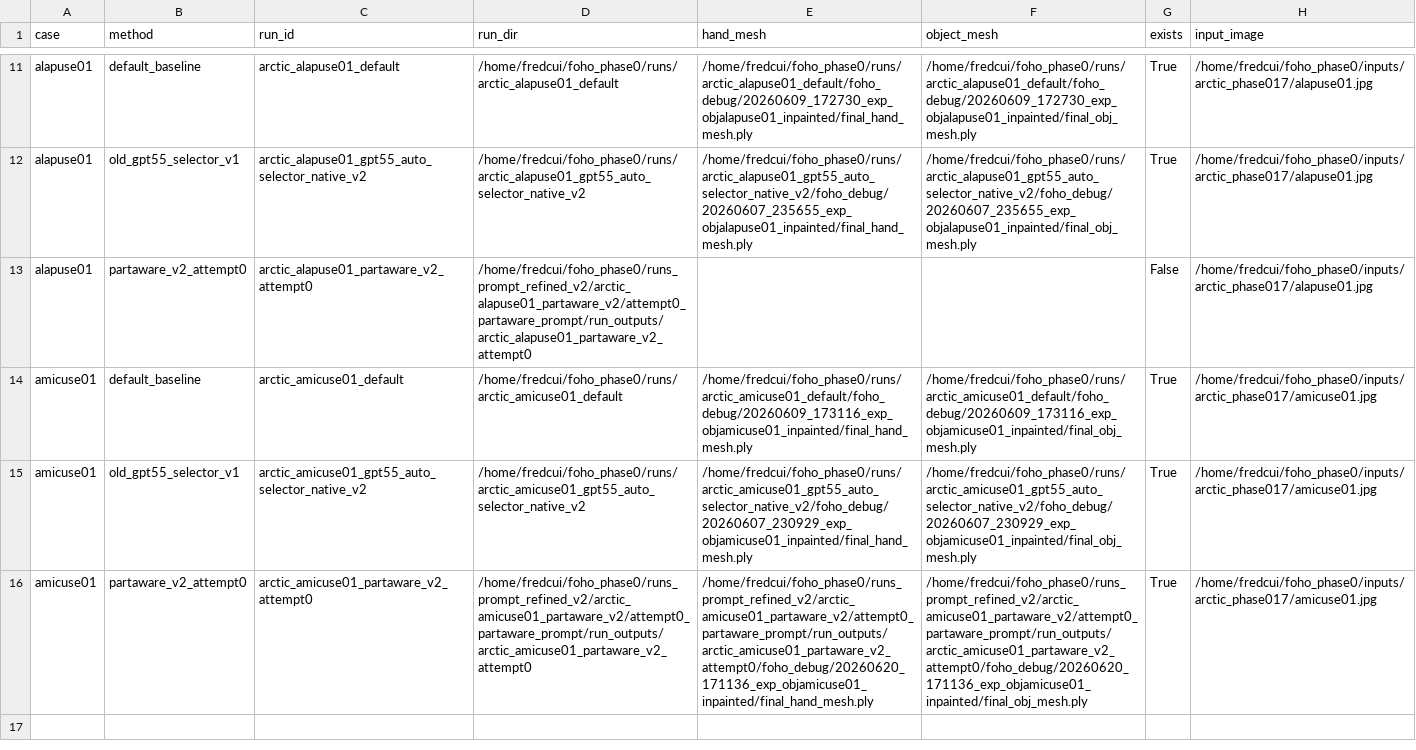
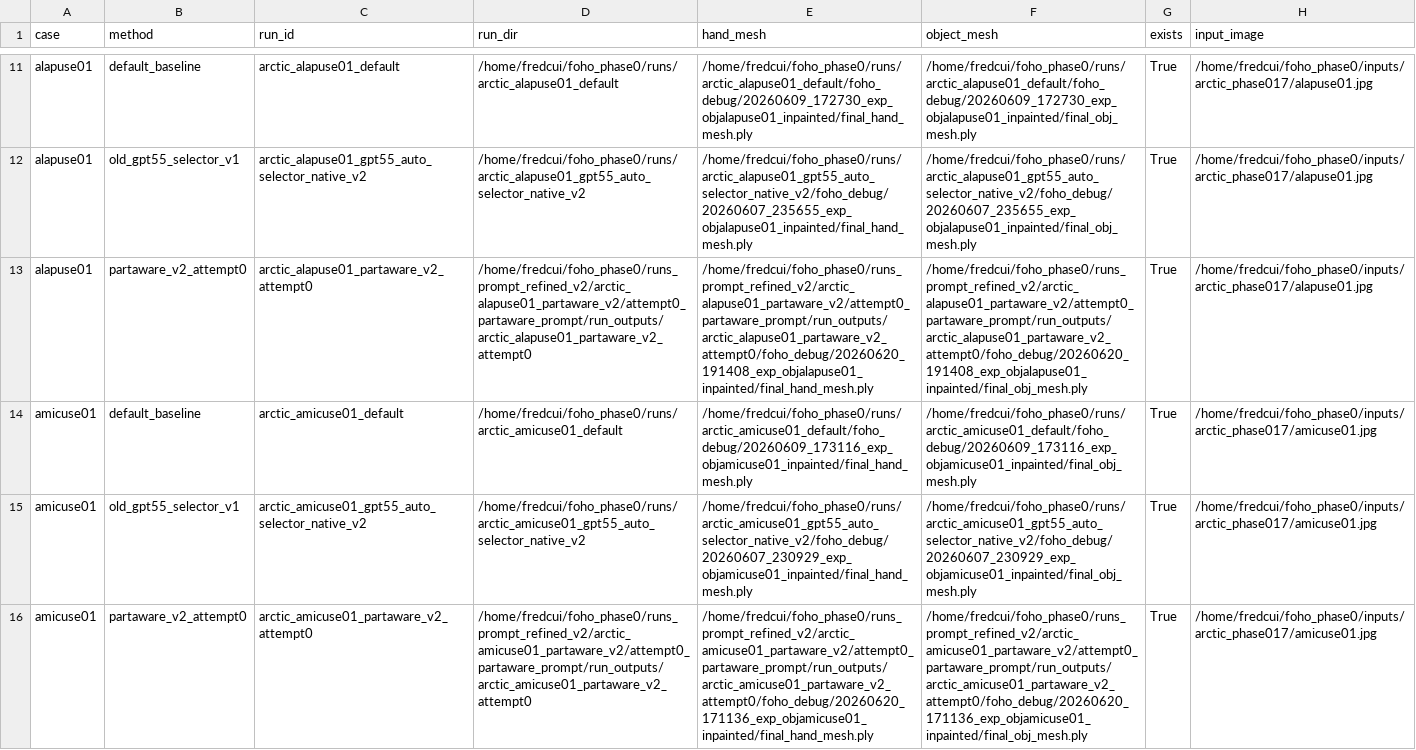
Before and after one commit to hahayun3325/hoiso, a CSV file: docs/phase1/step3_full_auto_experiment/arctic5_selector_performance_manifest.csv, drawn as a sheet; only a part is shown, gaps mark what is left out; the diff names each change by its address in the sheet, - before the commit and + after, or states it on an @@ line.

```diff
--- a/docs/phase1/step3_full_auto_experiment/arctic5_selector_performance_manifest.csv
+++ b/docs/phase1/step3_full_auto_experiment/arctic5_selector_performance_manifest.csv
-E13 (hand_mesh): (empty)
+E13 (hand_mesh): /home/fredcui/foho_phase0/runs_prompt_refined_v2/arctic_alapuse01_partaware_v2/attempt0_partaware_prompt/run_outputs/arctic_alapuse01_partaware_v2_attempt0/foho_debug/20260620_191408_exp_objalapuse01_inpainted/final_hand_mesh.ply
-F13 (object_mesh): (empty)
+F13 (object_mesh): /home/fredcui/foho_phase0/runs_prompt_refined_v2/arctic_alapuse01_partaware_v2/attempt0_partaware_prompt/run_outputs/arctic_alapuse01_partaware_v2_attempt0/foho_debug/20260620_191408_exp_objalapuse01_inpainted/final_obj_mesh.ply
-G13 (exists): False
+G13 (exists): True
```
Also changed, not shown: docs/phase1/step3_full_auto_experiment/arctic5_next_actions_v2.csv, docs/phase1/step3_full_auto_experiment/arctic5_replacement_dryrun_decisions.csv, 7 other files.
